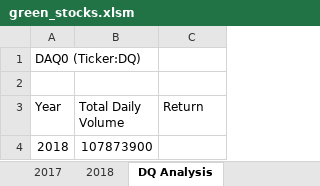
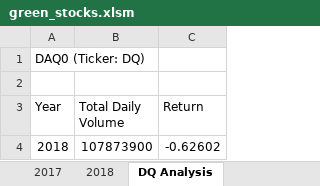
Before and after one commit to Kbusiness9/stock-analysis, an Excel workbook: green_stocks.xlsm, sheet DQ Analysis, drawn as a sheet; values as stored, in another font and other column widths than the file's, no borders; the diff names each change by its address in the sheet, - before the commit and + after, or states it on an @@ line.

Commit message:
DC Analysis review

```diff
--- a/green_stocks.xlsm (sheet DQ Analysis)
+++ b/green_stocks.xlsm (sheet DQ Analysis)
-A1 (Year): DAQ0 (Ticker:DQ)
+A1 (Year): DAQ0 (Ticker: DQ)
-C4 (Return): (empty)
+C4 (Return): -0.62602
```
